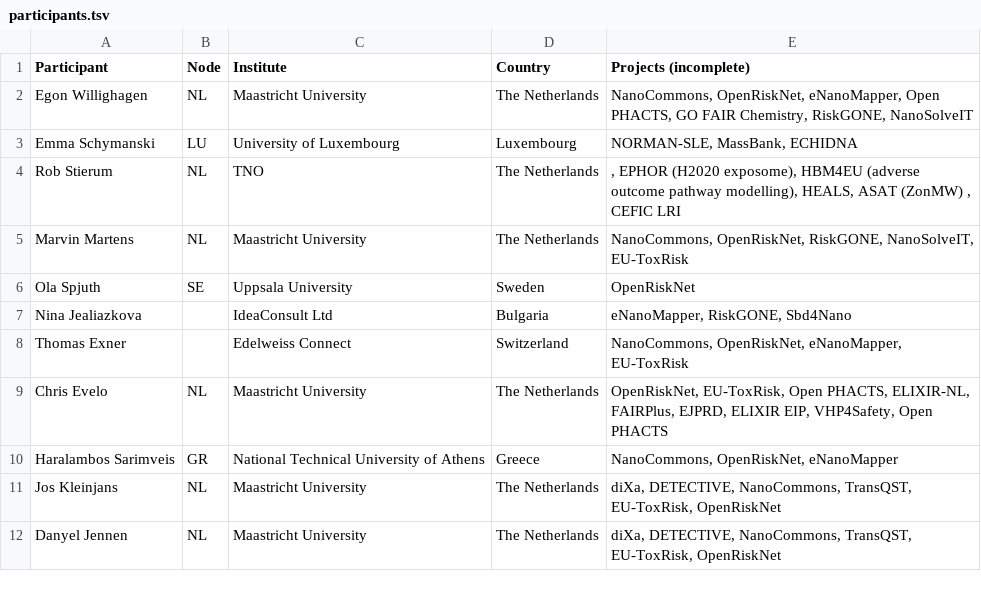
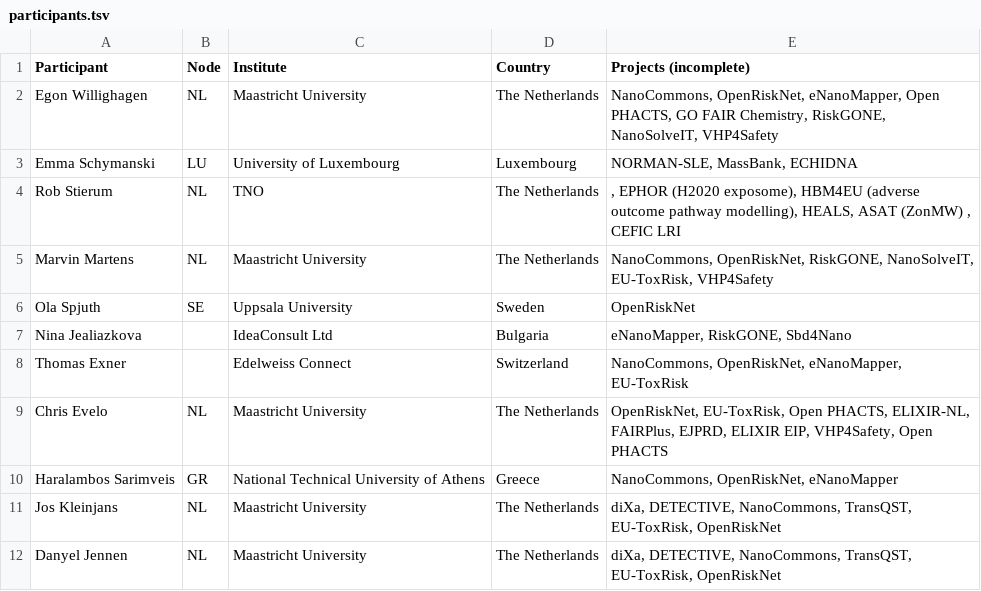
Before and after one commit to elixir-europe/toxicology-community, a TSV file: participants.tsv, drawn as a sheet; only a part is shown.

Commit message:
Update participants.tsv

```diff
--- a/participants.tsv
+++ b/participants.tsv
@@ -1,6 +1,6 @@
 Participant	Node	Institute	Country	Projects (incomplete)
-Egon Willighagen	NL	Maastricht University	The Netherlands	NanoCommons, OpenRiskNet, eNanoMapper, Open PHACTS, GO FAIR Chemistry, RiskGONE, NanoSolveIT
+Egon Willighagen	NL	Maastricht University	The Netherlands	NanoCommons, OpenRiskNet, eNanoMapper, Open PHACTS, GO FAIR Chemistry, RiskGONE, NanoSolveIT, VHP4Safety
 Emma Schymanski	LU	University of Luxembourg	Luxembourg	NORMAN-SLE, MassBank, ECHIDNA
 Rob Stierum	NL	TNO	The Netherlands	, EPHOR (H2020 exposome), HBM4EU (adverse outcome pathway modelling), HEALS, ASAT (ZonMW) , CEFIC LRI
-Marvin Martens	NL	Maastricht University	The Netherlands	NanoCommons, OpenRiskNet, RiskGONE, NanoSolveIT, EU-ToxRisk
+Marvin Martens	NL	Maastricht University	The Netherlands	NanoCommons, OpenRiskNet, RiskGONE, NanoSolveIT, EU-ToxRisk, VHP4Safety
 Ola Spjuth	SE	Uppsala University	Sweden	OpenRiskNet
```
